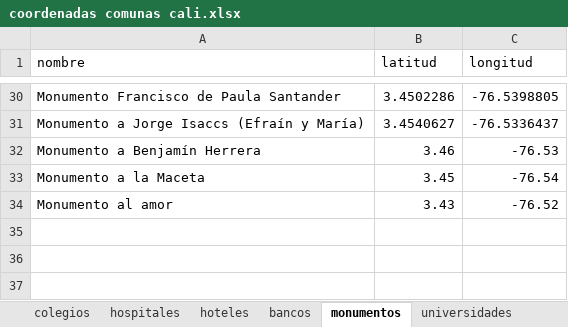
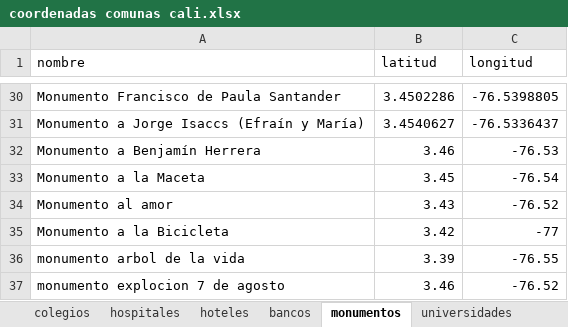
Before and after one commit to Jhonnyjakucr01/mapita, an Excel workbook: public/Data/coordenadas comunas cali.xlsx, sheet monumentos, drawn as a sheet; only a part is shown, gaps mark what is left out; values as stored, in another font and other column widths than the file's, no borders; the diff names each change by its address in the sheet, - before the commit and + after, or states it on an @@ line.

```diff
--- a/public/Data/coordenadas comunas cali.xlsx (sheet monumentos)
+++ b/public/Data/coordenadas comunas cali.xlsx (sheet monumentos)
+row 35: Monumento a la Bicicleta | 3.42 | -77
+row 36: monumento arbol de la vida | 3.39 | -76.55
+row 37: monumento explocion 7 de agosto | 3.46 | -76.52
```
Also changed, not shown: other sheet tabs, 10 other files.
